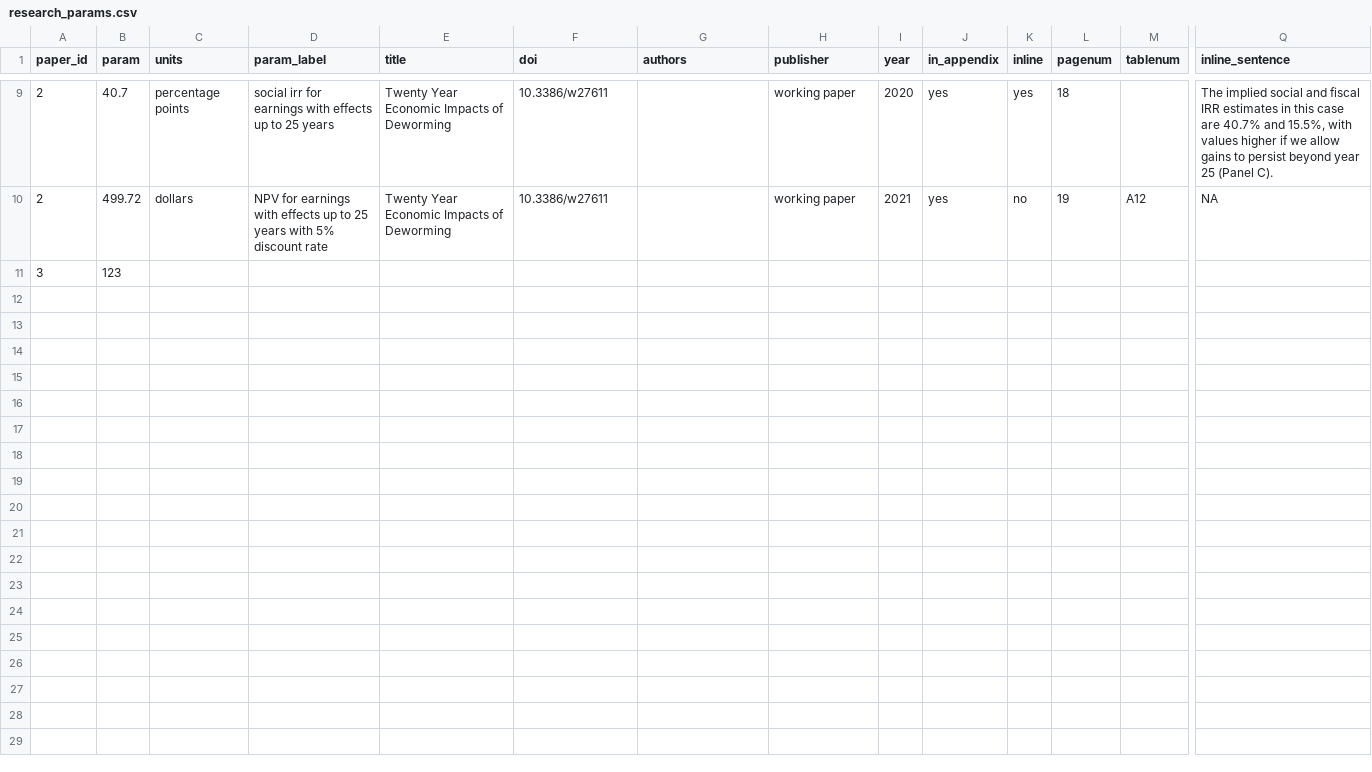
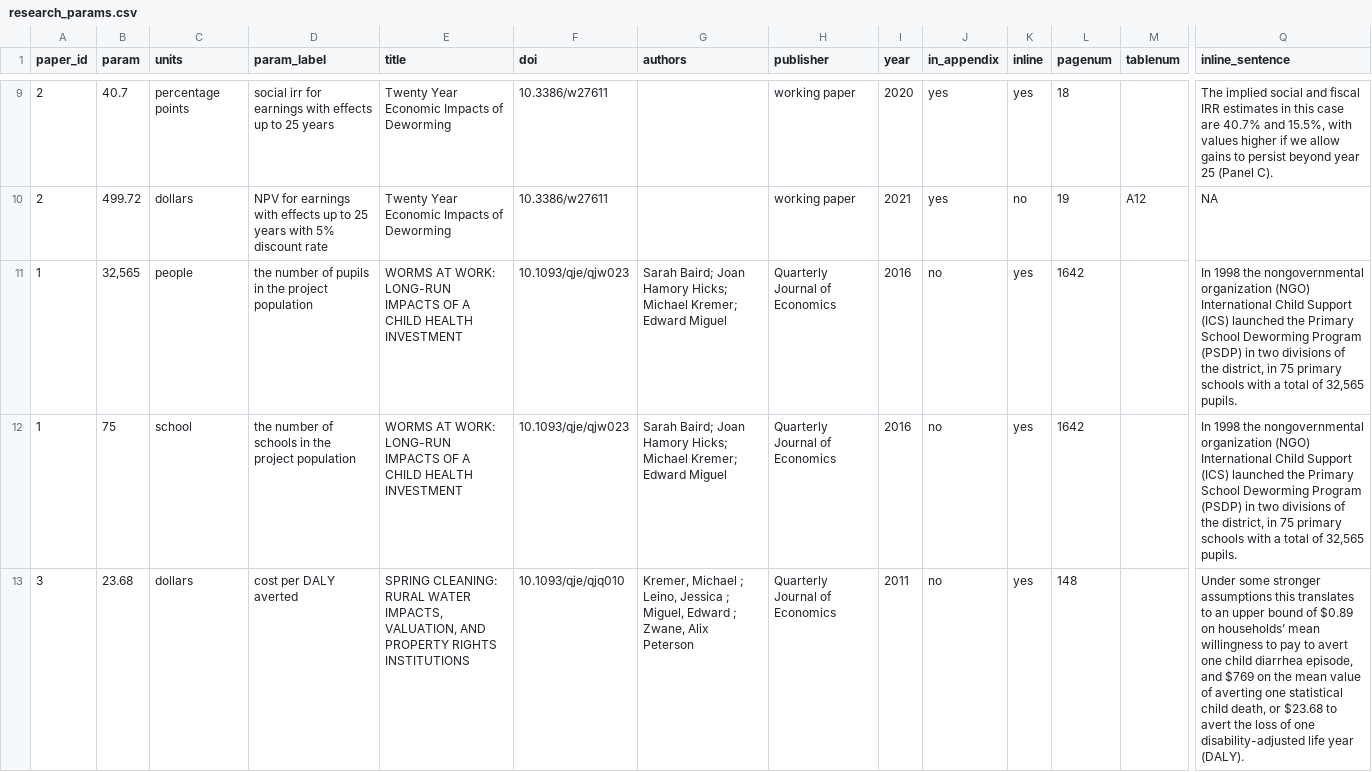
Before and after one commit to BITSS-OPA/opa-deworming, a CSV file: rawdata/research/research_params.csv, drawn as a sheet; only a part is shown, gaps mark what is left out; removed rows and columns are numbered as before the commit, all else as after; rows hold the shown columns only; the diff names each change by its address in the sheet, - before the commit and + after, or states it on an @@ line.

```diff
--- a/rawdata/research/research_params.csv
+++ b/rawdata/research/research_params.csv
-row 11: 3 | 123
+row 11: 1 | 32,565 | people | the number of pupils in the project population | WORMS AT WORK: LONG-RUN IMPACTS OF A CHILD HEALTH INVESTMENT | 10.1093/qje/qjw023 | Sarah Baird; Joan Hamory Hicks; Michael Kremer; Edward Miguel | Quarterly Journal of Economics | 2016 | no | yes | 1642 |  | In 1998 the nongovernmental organization (NGO) International Child Support (ICS) launched the Primary School Deworming Program (PSDP) in two divisions of the district, in 75 primary schools with a total of 32,565 pupils.
+row 12: 1 | 75 | school | the number of schools in the project population | WORMS AT WORK: LONG-RUN IMPACTS OF A CHILD HEALTH INVESTMENT | 10.1093/qje/qjw023 | Sarah Baird; Joan Hamory Hicks; Michael Kremer; Edward Miguel | Quarterly Journal of Economics | 2016 | no | yes | 1642 |  | In 1998 the nongovernmental organization (NGO) International Child Support (ICS) launched the Primary School Deworming Program (PSDP) in two divisions of the district, in 75 primary schools with a total of 32,565 pupils.
+row 13: 3 | 23.68 | dollars | cost per DALY averted | SPRING CLEANING: RURAL WATER IMPACTS, VALUATION, AND PROPERTY RIGHTS INSTITUTIONS | 10.1093/qje/qjq010 | Kremer, Michael ; Leino, Jessica ; Miguel, Edward ; Zwane, Alix Peterson | Quarterly Journal of Economics | 2011 | no | yes | 148 |  | Under some stronger assumptions this translates to an upper bound of $0.89 on households’ mean willingness to pay to avert one child diarrhea episode, and $769 on the mean value of averting one statistical child death, or $23.68 to avert the loss of one disability-adjusted life year (DALY).
```
Also changed, not shown: 6 other files.
